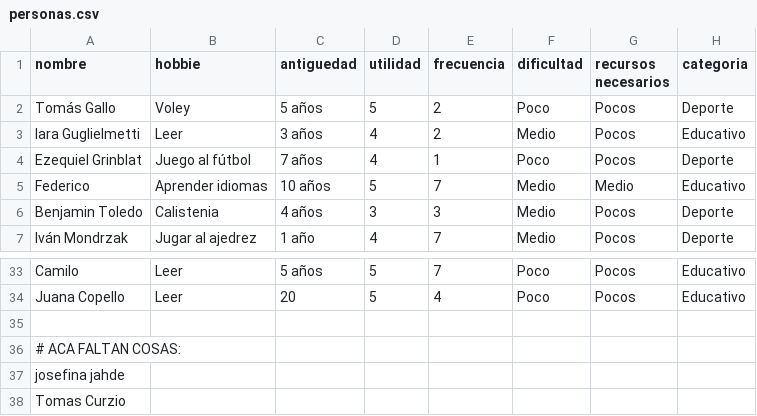
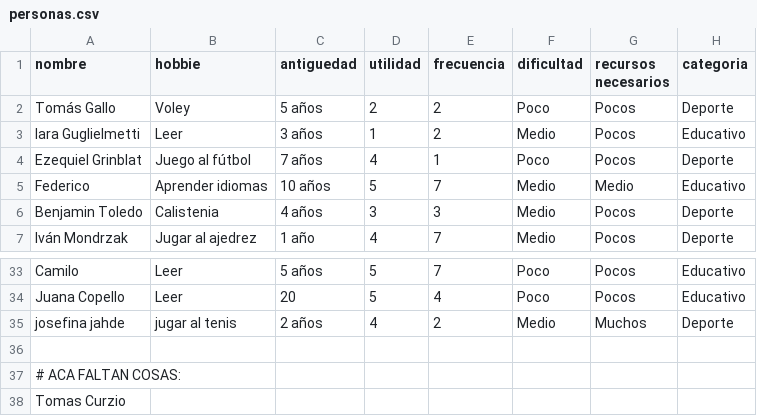
Before and after one commit to iariguglielmetti/ProyectoVD, a CSV file: public/data/personas.csv, drawn as a sheet; only a part is shown, gaps mark what is left out.

```diff
--- a/public/data/personas.csv
+++ b/public/data/personas.csv
@@ -1,4 +1,4 @@
 nombre,hobbie,antiguedad,utilidad,frecuencia,dificultad,recursos necesarios,categoria
-Tomás Gallo,Voley,5 años,5,2,Poco,Pocos,Deporte
-Iara Guglielmetti,Leer,3 años,4,2,Medio,Pocos,Educativo
+Tomás Gallo,Voley,5 años,2,2,Poco,Pocos,Deporte
+Iara Guglielmetti,Leer,3 años,1,2,Medio,Pocos,Educativo
 Ezequiel Grinblat,Juego al fútbol,7 años,4,1,Poco,Pocos,Deporte
@@ -34,5 +34,5 @@ Camilo,Leer,5 años,5,7,Poco,Pocos,Educativo
 Juana Copello,Leer,20,5,4,Poco,Pocos,Educativo		
+josefina jahde,jugar al tenis,2 años,4,2,Medio,Muchos,Deporte
 
 # ACA FALTAN COSAS:
-josefina jahde,
 Tomas Curzio,							
```
Also changed, not shown: 38 other files.
